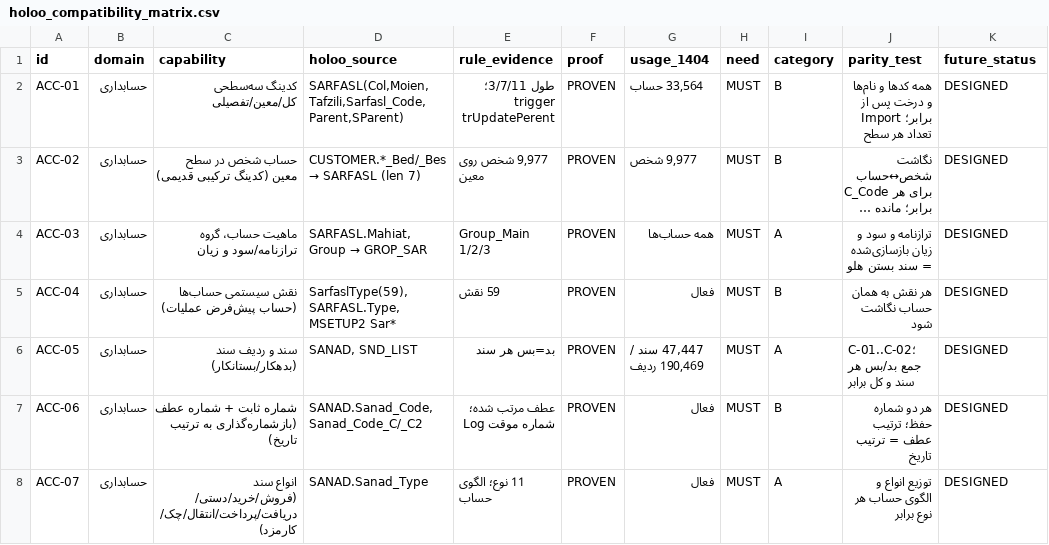
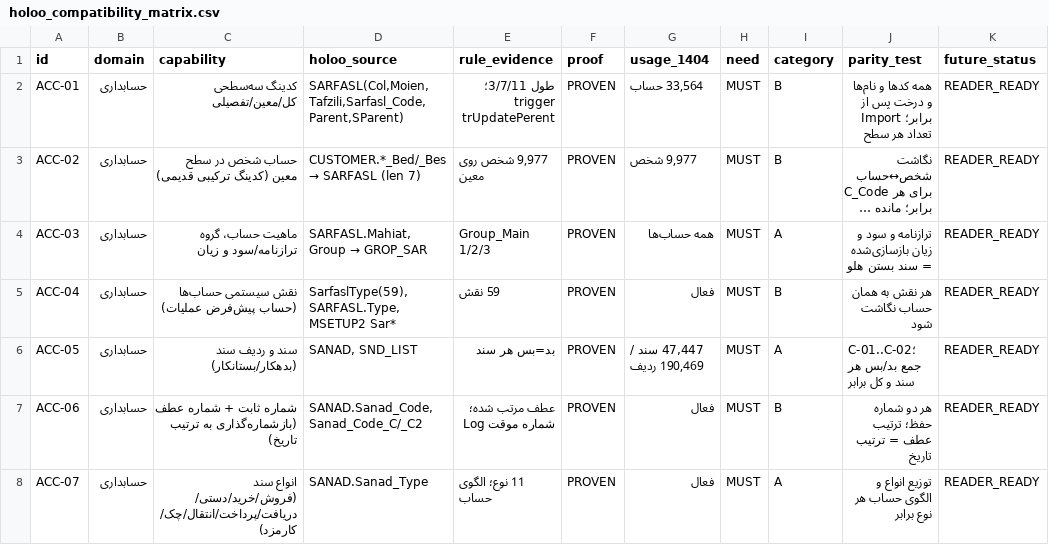
Before and after one commit to alishiravi40-a11y/-, a CSV file: reverse_engineering/hesabdari_rasmi/compatibility/holoo_compatibility_matrix.csv, drawn as a sheet; only a part is shown; long unchanged cells end in …; the diff covers the shown part only; the diff names each change by its address in the sheet, - before the commit and + after, or states it on an @@ line.

```diff
--- a/reverse_engineering/hesabdari_rasmi/compatibility/holoo_compatibility_matrix.csv
+++ b/reverse_engineering/hesabdari_rasmi/compatibility/holoo_compatibility_matrix.csv
-K2:K8 (future_status): DESIGNED
+K2:K8 (future_status): READER_READY
```
Also changed, not shown: 43 edited cells elsewhere in this file, 34 other files.
